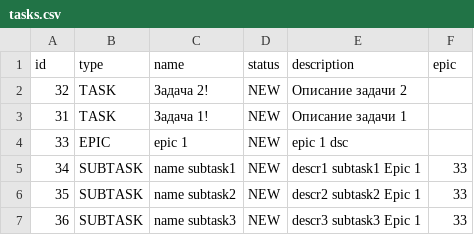
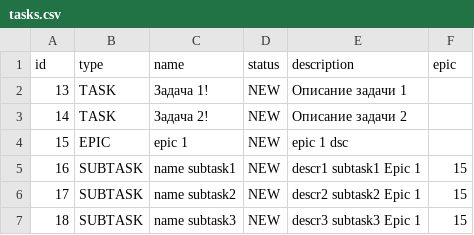
Before and after one commit to dsm454/java-kanban, a CSV file: resources/tasks.csv, drawn as a sheet.

```diff
--- a/resources/tasks.csv
+++ b/resources/tasks.csv
@@ -1,7 +1,7 @@
 id,type,name,status,description,epic
-32,TASK,Задача 2!,NEW,Описание задачи 2
-31,TASK,Задача 1!,NEW,Описание задачи 1
-33,EPIC,epic 1,NEW,epic 1 dsc
-34,SUBTASK,name subtask1,NEW,descr1 subtask1 Epic 1,33
-35,SUBTASK,name subtask2,NEW,descr2 subtask2 Epic 1,33
-36,SUBTASK,name subtask3,NEW,descr3 subtask3 Epic 1,33
+13,TASK,Задача 1!,NEW,Описание задачи 1
+14,TASK,Задача 2!,NEW,Описание задачи 2
+15,EPIC,epic 1,NEW,epic 1 dsc
+16,SUBTASK,name subtask1,NEW,descr1 subtask1 Epic 1,15
+17,SUBTASK,name subtask2,NEW,descr2 subtask2 Epic 1,15
+18,SUBTASK,name subtask3,NEW,descr3 subtask3 Epic 1,15
```
Also changed, not shown: 3 other files.
